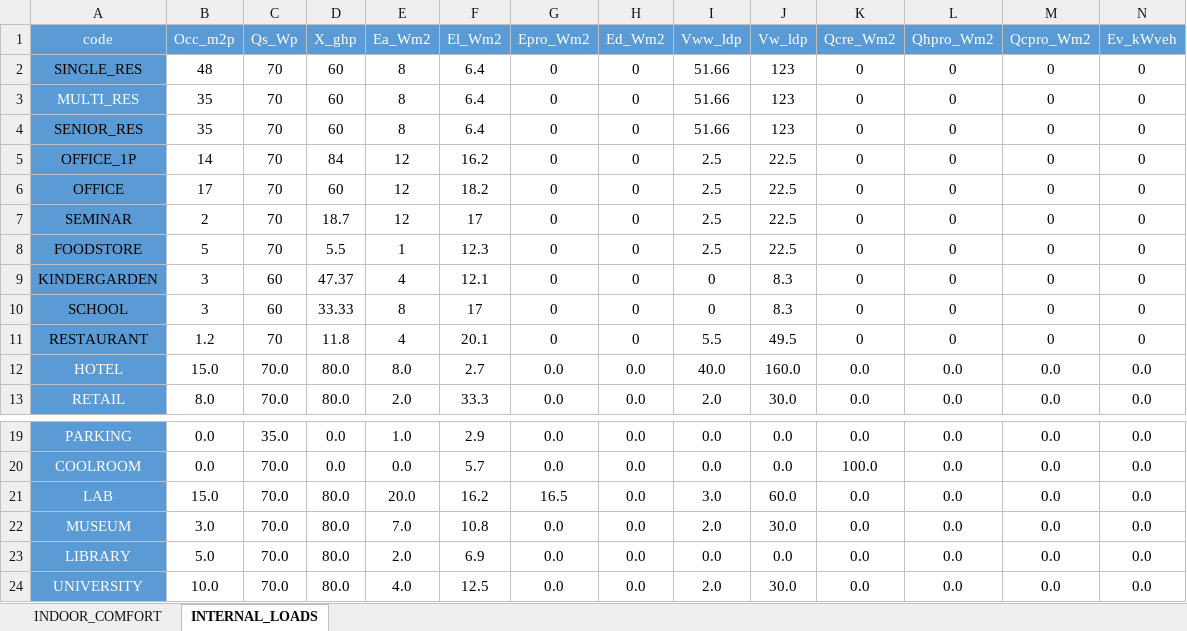
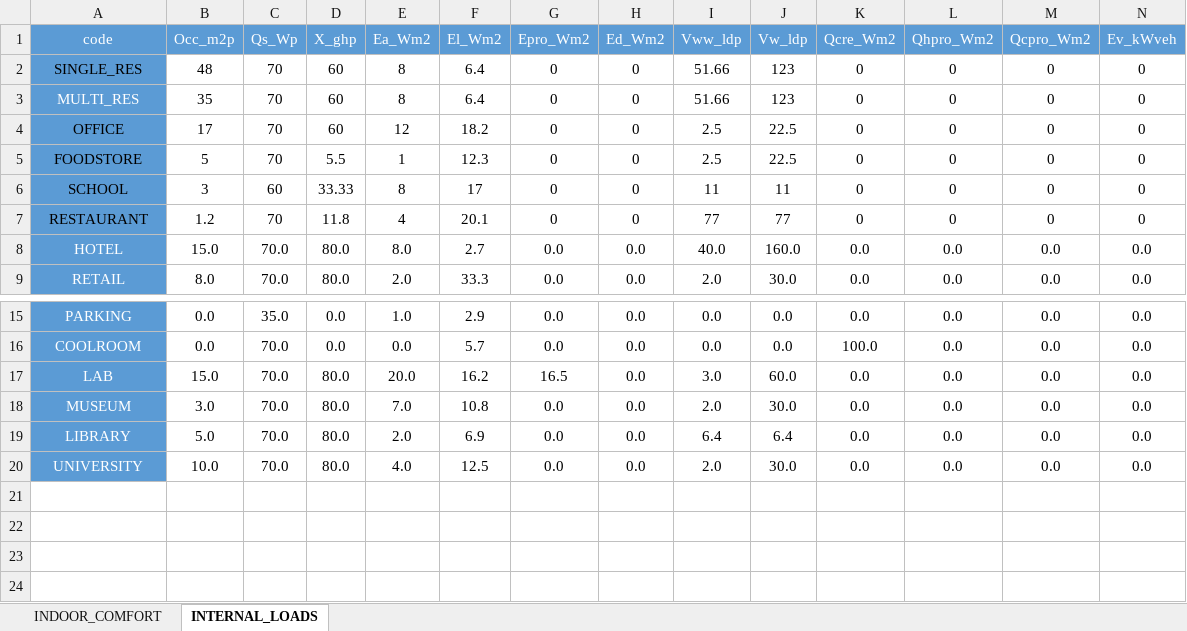
Before and after one commit to architecture-building-systems/CityEnergyAnalyst, an Excel workbook: cea/databases/DE/archetypes/use_types/USE_TYPE_PROPERTIES.xlsx, sheet INTERNAL_LOADS, drawn as a sheet; only a part is shown, gaps mark what is left out; values as stored, in another font and other column widths than the file's, no borders; removed rows and columns are numbered as before the commit, all else as after; the diff names each change by its address in the sheet, - before the commit and + after, or states it on an @@ line.

```diff
--- a/cea/databases/DE/archetypes/use_types/USE_TYPE_PROPERTIES.xlsx (sheet INTERNAL_LOADS)
+++ b/cea/databases/DE/archetypes/use_types/USE_TYPE_PROPERTIES.xlsx (sheet INTERNAL_LOADS)
-row 4: SENIOR_RES | 35 | 70 | 60 | 8 | 6.4 | 0 | 0 | 51.66 | 123 | 0 | 0 | 0 | 0
-row 5: OFFICE_1P | 14 | 70 | 84 | 12 | 16.2 | 0 | 0 | 2.5 | 22.5 | 0 | 0 | 0 | 0
-row 7: SEMINAR | 2 | 70 | 18.7 | 12 | 17 | 0 | 0 | 2.5 | 22.5 | 0 | 0 | 0 | 0
-row 9: KINDERGARDEN | 3 | 60 | 47.37 | 4 | 12.1 | 0 | 0 | 0 | 8.3 | 0 | 0 | 0 | 0
-I6 (Vww_ldp): 0
+I6 (Vww_ldp): 11
-J6 (Vw_ldp): 8.3
+J6 (Vw_ldp): 11
-I7 (Vww_ldp): 5.5
+I7 (Vww_ldp): 77
-J7 (Vw_ldp): 49.5
+J7 (Vw_ldp): 77
-I19 (Vww_ldp): 0.0
+I19 (Vww_ldp): 6.4
-J19 (Vw_ldp): 0.0
+J19 (Vw_ldp): 6.4
```
Also changed, not shown: sheet INDOOR_COMFORT, formulas that keep their value.
